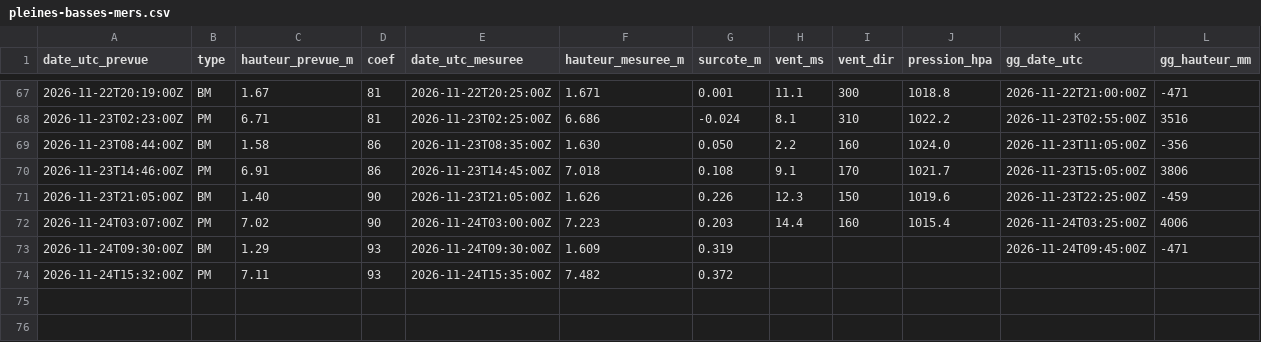
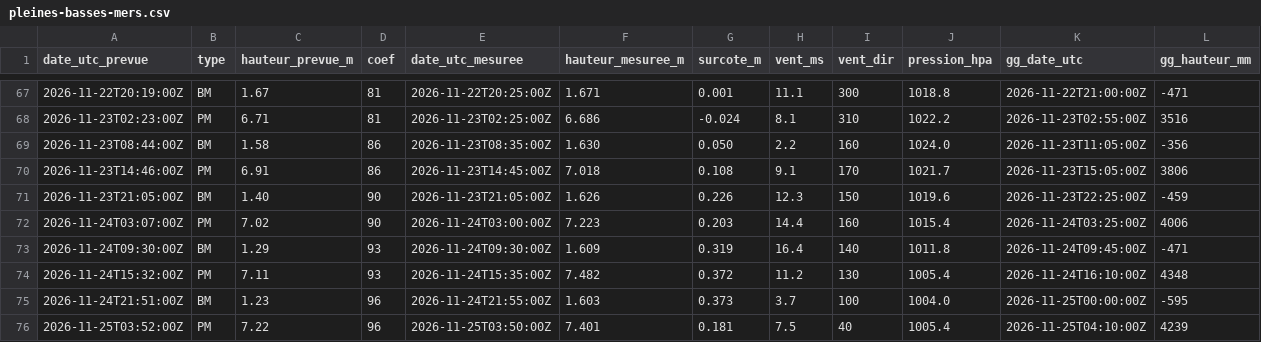
Before and after one commit to antreizh/hydraulne, a CSV file: data/maree-brest/pleines-basses-mers.csv, drawn as a sheet; only a part is shown, gaps mark what is left out.

```diff
--- a/data/maree-brest/pleines-basses-mers.csv
+++ b/data/maree-brest/pleines-basses-mers.csv
@@ -72,3 +72,5 @@ date_utc_prevue;type;hauteur_prevue_m;coef;date_utc_mesuree;hauteur_mesuree_m;su
 2026-11-24T03:07:00Z;PM;7.02;90;2026-11-24T03:00:00Z;7.223;0.203;14.4;160;1015.4;2026-11-24T03:25:00Z;4006
-2026-11-24T09:30:00Z;BM;1.29;93;2026-11-24T09:30:00Z;1.609;0.319;;;;2026-11-24T09:45:00Z;-471
-2026-11-24T15:32:00Z;PM;7.11;93;2026-11-24T15:35:00Z;7.482;0.372;;;;;
+2026-11-24T09:30:00Z;BM;1.29;93;2026-11-24T09:30:00Z;1.609;0.319;16.4;140;1011.8;2026-11-24T09:45:00Z;-471
+2026-11-24T15:32:00Z;PM;7.11;93;2026-11-24T15:35:00Z;7.482;0.372;11.2;130;1005.4;2026-11-24T16:10:00Z;4348
+2026-11-24T21:51:00Z;BM;1.23;96;2026-11-24T21:55:00Z;1.603;0.373;3.7;100;1004.0;2026-11-25T00:00:00Z;-595
+2026-11-25T03:52:00Z;PM;7.22;96;2026-11-25T03:50:00Z;7.401;0.181;7.5;40;1005.4;2026-11-25T04:10:00Z;4239
```
Also changed, not shown: data/maree-brest/predictions-shom.csv, data/meteo/2026-11.csv, 10 other files.
